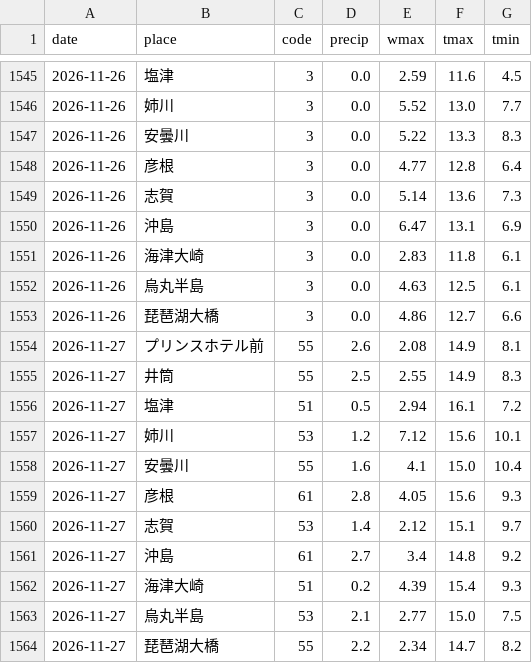
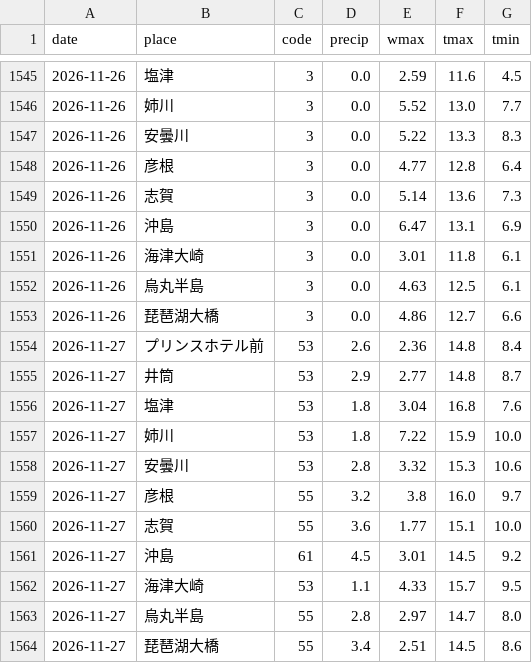
Before and after one commit to biwafishing/biwako-opendata, a CSV file: data/weather_daily.csv, drawn as a sheet; only a part is shown, gaps mark what is left out.

```diff
--- a/data/weather_daily.csv
+++ b/data/weather_daily.csv
@@ -1550,15 +1550,15 @@ date,place,code,precip,wmax,tmax,tmin
 2026-11-26,沖島,3,0.0,6.47,13.1,6.9
-2026-11-26,海津大崎,3,0.0,2.83,11.8,6.1
+2026-11-26,海津大崎,3,0.0,3.01,11.8,6.1
 2026-11-26,烏丸半島,3,0.0,4.63,12.5,6.1
 2026-11-26,琵琶湖大橋,3,0.0,4.86,12.7,6.6
-2026-11-27,プリンスホテル前,55,2.6,2.08,14.9,8.1
-2026-11-27,井筒,55,2.5,2.55,14.9,8.3
-2026-11-27,塩津,51,0.5,2.94,16.1,7.2
-2026-11-27,姉川,53,1.2,7.12,15.6,10.1
-2026-11-27,安曇川,55,1.6,4.1,15.0,10.4
-2026-11-27,彦根,61,2.8,4.05,15.6,9.3
-2026-11-27,志賀,53,1.4,2.12,15.1,9.7
-2026-11-27,沖島,61,2.7,3.4,14.8,9.2
-2026-11-27,海津大崎,51,0.2,4.39,15.4,9.3
-2026-11-27,烏丸半島,53,2.1,2.77,15.0,7.5
-2026-11-27,琵琶湖大橋,55,2.2,2.34,14.7,8.2
+2026-11-27,プリンスホテル前,53,2.6,2.36,14.8,8.4
+2026-11-27,井筒,53,2.9,2.77,14.8,8.7
+2026-11-27,塩津,53,1.8,3.04,16.8,7.6
+2026-11-27,姉川,53,1.8,7.22,15.9,10.0
+2026-11-27,安曇川,53,2.8,3.32,15.3,10.6
+2026-11-27,彦根,55,3.2,3.8,16.0,9.7
+2026-11-27,志賀,55,3.6,1.77,15.1,10.0
+2026-11-27,沖島,61,4.5,3.01,14.5,9.2
+2026-11-27,海津大崎,53,1.1,4.33,15.7,9.5
+2026-11-27,烏丸半島,55,2.8,2.97,14.7,8.0
+2026-11-27,琵琶湖大橋,55,3.4,2.51,14.5,8.6
```
Also changed, not shown: data/observations.csv, data/rivers.csv, 5 other files.
